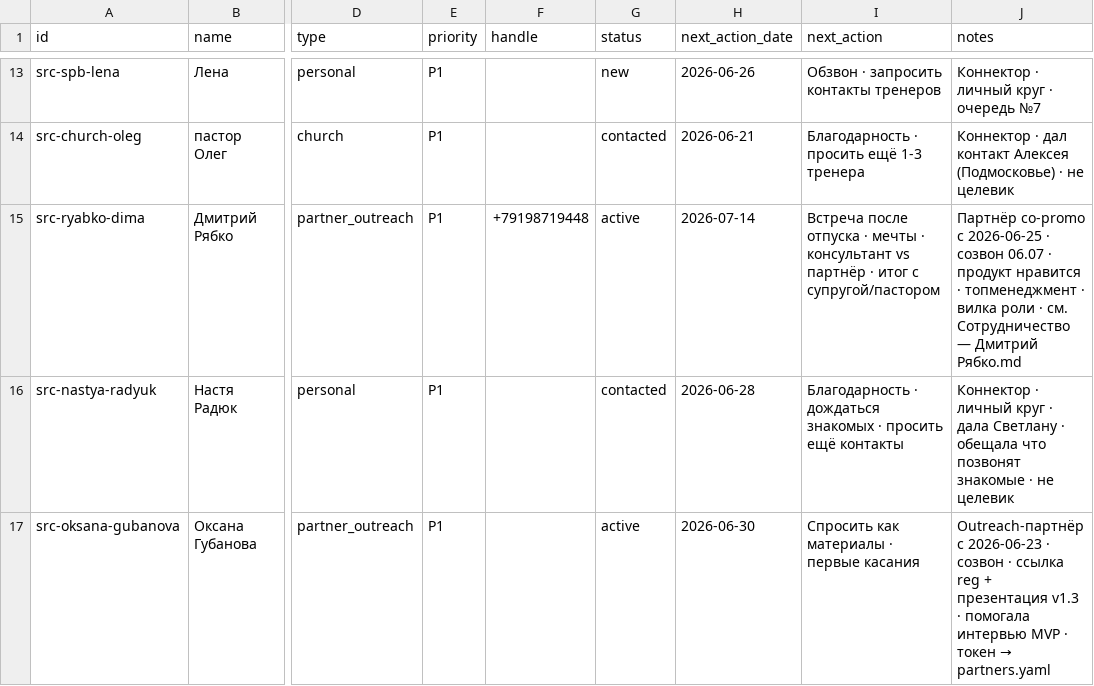
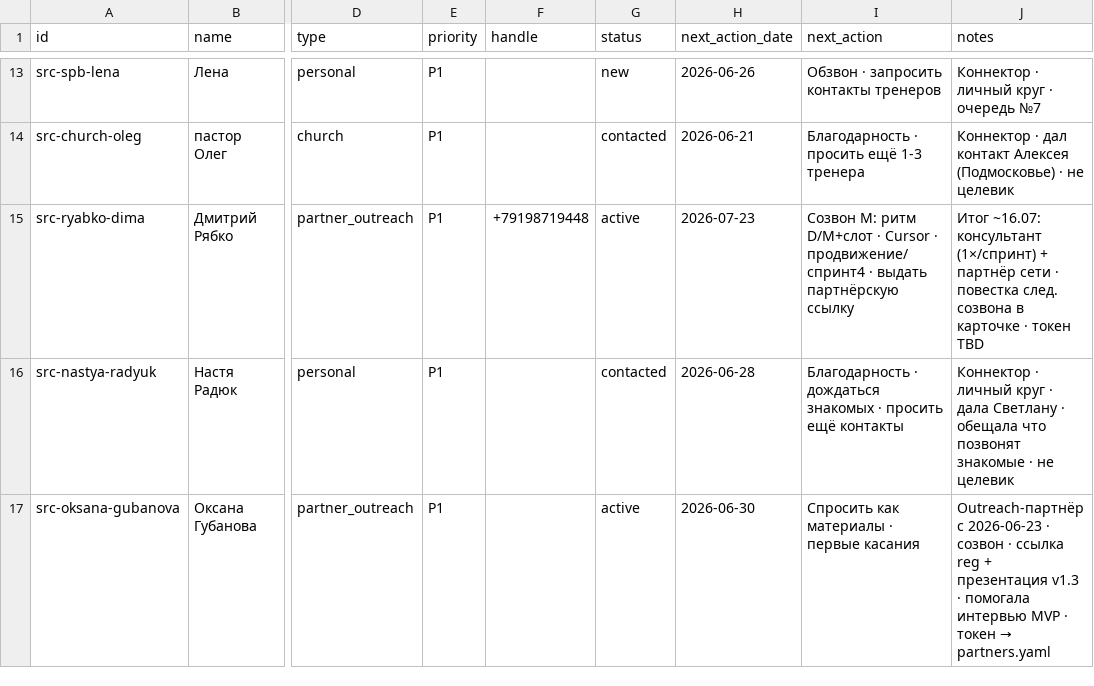
Before and after one commit to docru/telotron.team, a CSV file: 02-Маркетолог/CRM/sources.csv, drawn as a sheet; only a part is shown, gaps mark what is left out; the diff names each change by its address in the sheet, - before the commit and + after, or states it on an @@ line.

```diff
--- a/02-Маркетолог/CRM/sources.csv
+++ b/02-Маркетолог/CRM/sources.csv
-H15 (next_action_date): 2026-07-14
+H15 (next_action_date): 2026-07-23
-I15 (next_action): Встреча после отпуска · мечты · консультант vs партнёр · итог с супругой/пастором
+I15 (next_action): Созвон M: ритм D/M+слот · Cursor · продвижение/спринт4 · выдать партнёрскую ссылку
-J15 (notes): Партнёр co-promo с 2026-06-25 · созвон 06.07 · продукт нравится · топменеджмент · вилка роли · см. Сотрудничество — Дмитрий Рябко.md
+J15 (notes): Итог ~16.07: консультант (1×/спринт) + партнёр сети · повестка след. созвона в карточке · токен TBD
```
Also changed, not shown: 02-Маркетолог/CRM/touches.csv, 41 other files.
